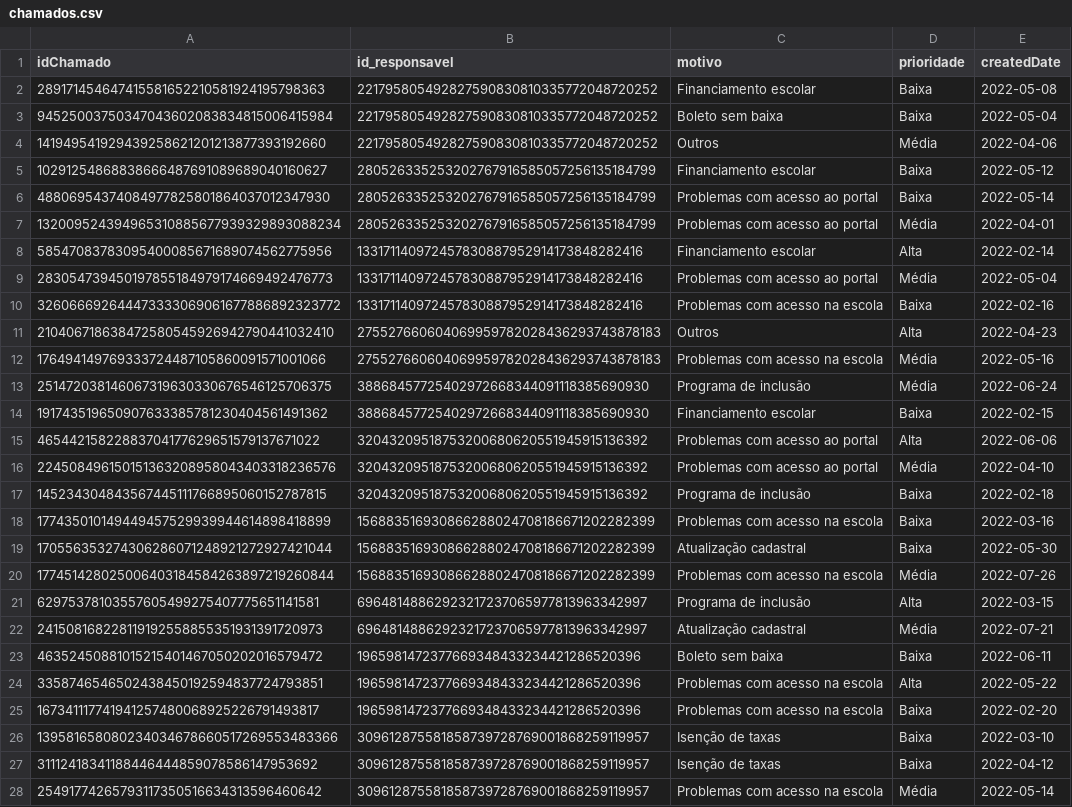
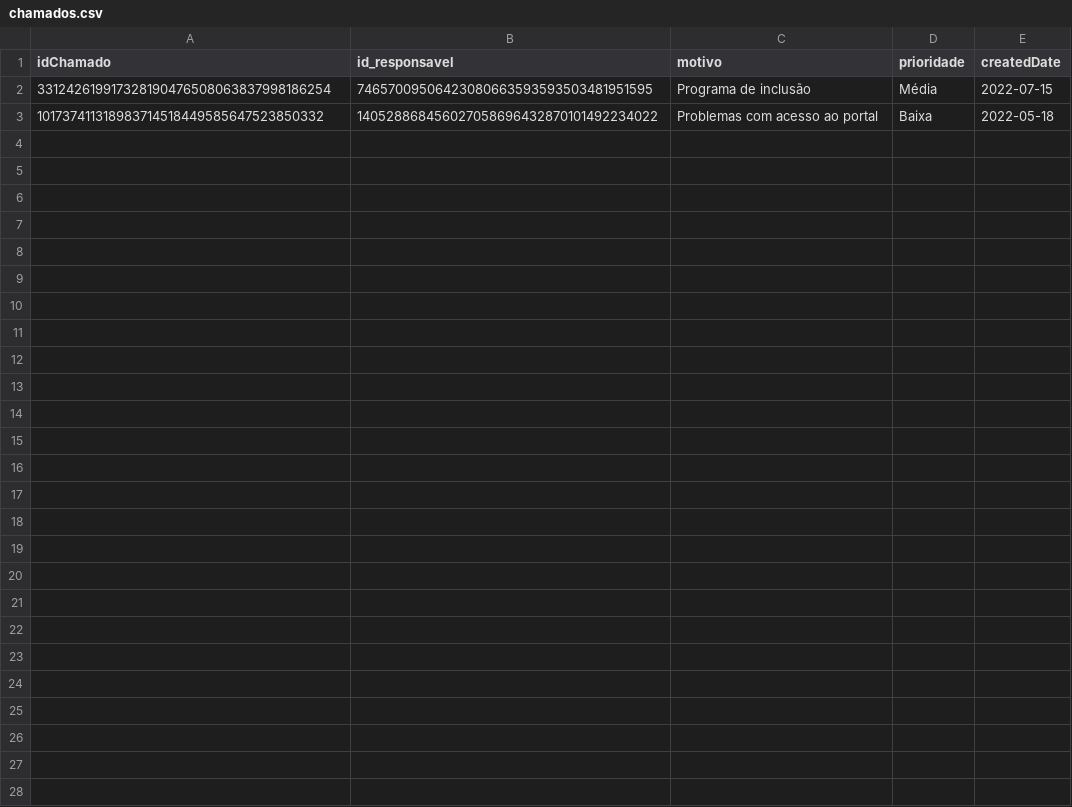
Before and after one commit to gpiauilino/FakerSchool_Generator, a CSV file: Dataset/chamados.csv, drawn as a sheet.

Commit message:
Adicionados novos atributos e relacionamentos as tables

```diff
--- a/Dataset/chamados.csv
+++ b/Dataset/chamados.csv
@@ -1,28 +1,3 @@
 idChamado,id_responsavel,motivo,prioridade,createdDate
-289171454647415581652210581924195798363,221795805492827590830810335772048720252,Financiamento escolar,Baixa,2022-05-08
-94525003750347043602083834815006415984,221795805492827590830810335772048720252,Boleto sem baixa,Baixa,2022-05-04
-141949541929439258621201213877393192660,221795805492827590830810335772048720252,Outros,Média,2022-04-06
-10291254868838666487691089689040160627,280526335253202767916585057256135184799,Financiamento escolar,Baixa,2022-05-12
-48806954374084977825801864037012347930,280526335253202767916585057256135184799,Problemas com acesso ao portal,Baixa,2022-05-14
-132009524394965310885677939329893088234,280526335253202767916585057256135184799,Problemas com acesso ao portal,Média,2022-04-01
-58547083783095400085671689074562775956,133171140972457830887952914173848282416,Financiamento escolar,Alta,2022-02-14
-283054739450197855184979174669492476773,133171140972457830887952914173848282416,Problemas com acesso ao portal,Média,2022-05-04
-326066692644473333069061677886892323772,133171140972457830887952914173848282416,Problemas com acesso na escola,Baixa,2022-02-16
-210406718638472580545926942790441032410,275527660604069959782028436293743878183,Outros,Alta,2022-04-23
-176494149769333724487105860091571001066,275527660604069959782028436293743878183,Problemas com acesso na escola,Média,2022-05-16
-251472038146067319630330676546125706375,38868457725402972668344091118385690930,Programa de inclusão,Média,2022-06-24
-191743519650907633385781230404561491362,38868457725402972668344091118385690930,Financiamento escolar,Baixa,2022-02-15
-46544215822883704177629651579137671022,32043209518753200680620551945915136392,Problemas com acesso ao portal,Alta,2022-06-06
-224508496150151363208958043403318236576,32043209518753200680620551945915136392,Problemas com acesso ao portal,Média,2022-04-10
-145234304843567445111766895060152787815,32043209518753200680620551945915136392,Programa de inclusão,Baixa,2022-02-18
-177435010149449457529939944614898418899,156883516930866288024708186671202282399,Problemas com acesso na escola,Baixa,2022-03-16
-170556353274306286071248921272927421044,156883516930866288024708186671202282399,Atualização cadastral,Baixa,2022-05-30
-177451428025006403184584263897219260844,156883516930866288024708186671202282399,Problemas com acesso na escola,Média,2022-07-26
-62975378103557605499275407775651141581,69648148862923217237065977813963342997,Programa de inclusão,Alta,2022-03-15
-241508168228119192558855351931391720973,69648148862923217237065977813963342997,Atualização cadastral,Média,2022-07-21
-46352450881015215401467050202016579472,1965981472377669348433234421286520396,Boleto sem baixa,Baixa,2022-06-11
-3358746546502438450192594837724793851,1965981472377669348433234421286520396,Problemas com acesso na escola,Alta,2022-05-22
-167341117741941257480068925226791493817,1965981472377669348433234421286520396,Problemas com acesso na escola,Baixa,2022-02-20
-139581658080234034678660517269553483366,309612875581858739728769001868259119957,Isenção de taxas,Baixa,2022-03-10
-31112418341188446444859078586147953692,309612875581858739728769001868259119957,Isenção de taxas,Baixa,2022-04-12
-25491774265793117350516634313596460642,309612875581858739728769001868259119957,Problemas com acesso na escola,Média,2022-05-14
+331242619917328190476508063837998186254,74657009506423080663593593503481951595,Programa de inclusão,Média,2022-07-15
+101737411318983714518449585647523850332,140528868456027058696432870101492234022,Problemas com acesso ao portal,Baixa,2022-05-18
```
Also changed, not shown: Dataset/aulas.csv, Dataset/polos.csv, 9 other files.
